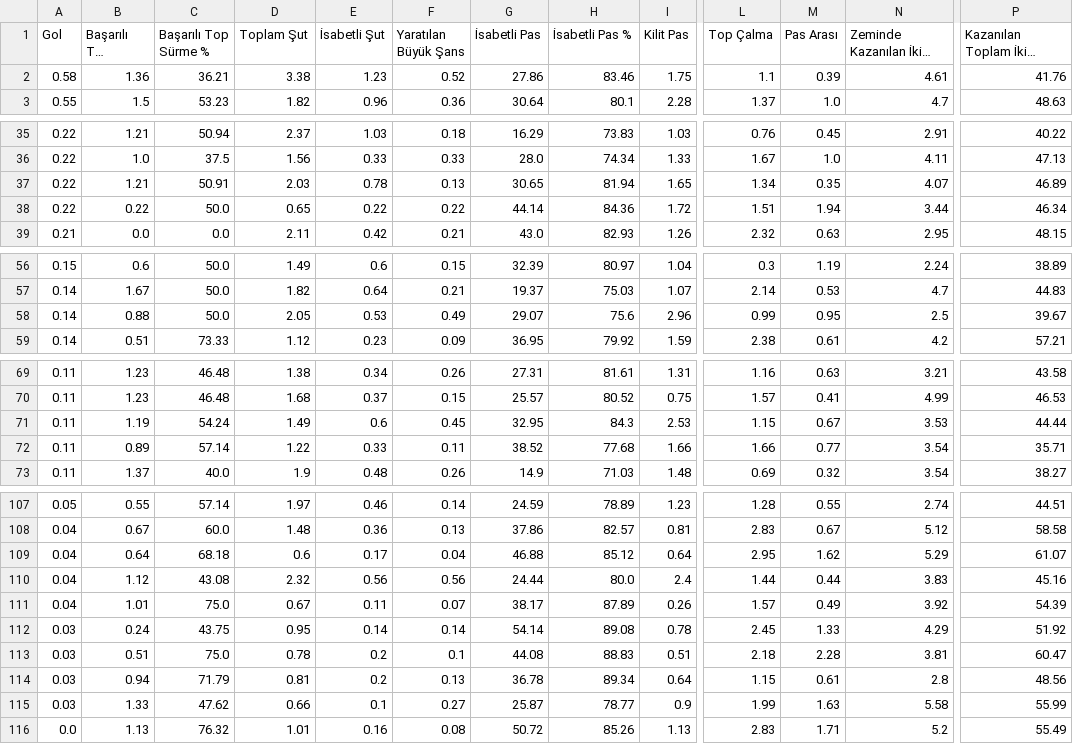
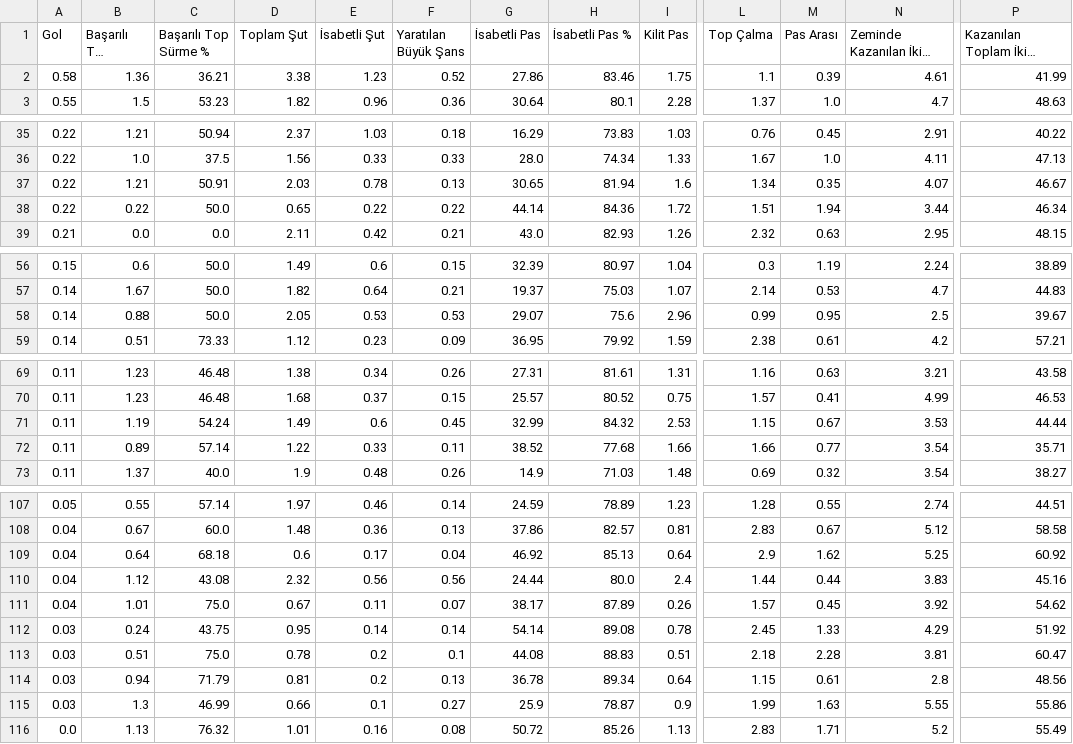
Before and after one commit to scatterradarcsv/csv_scatter_radar_15matches, a CSV file: midfielders.csv, drawn as a sheet; only a part is shown, gaps mark what is left out; long unchanged cells end in …; the diff names each change by its address in the sheet, - before the commit and + after, or states it on an @@ line.

Commit message:
Updated midfielders.csv

```diff
--- a/midfielders.csv
+++ b/midfielders.csv
-P2: 41.76
+P2: 41.99
-I37 (Kilit Pas): 1.65
+I37 (Kilit Pas): 1.6
-P37: 46.89
+P37: 46.67
-F58 (Yaratılan Büyük Şans): 0.49
+F58 (Yaratılan Büyük Şans): 0.53
-G71 (İsabetli Pas): 32.95
+G71 (İsabetli Pas): 32.99
-H71 (İsabetli Pas %): 84.3
+H71 (İsabetli Pas %): 84.32
-G109 (İsabetli Pas): 46.88
+G109 (İsabetli Pas): 46.92
-H109 (İsabetli Pas %): 85.12
+H109 (İsabetli Pas %): 85.13
-L109 (Top Çalma): 2.95
+L109 (Top Çalma): 2.9
-N109 (Zeminde Kazanılan İkili Mücadele): 5.29
+N109 (Zeminde Kazanılan İkili Mücadele): 5.25
-P109: 61.07
+P109: 60.92
-M111 (Pas Arası): 0.49
+M111 (Pas Arası): 0.45
-P111: 54.39
+P111: 54.62
-B115 (Başarılı Top Sürme): 1.33
+B115 (Başarılı Top Sürme): 1.3
-C115 (Başarılı Top Sürme %): 47.62
+C115 (Başarılı Top Sürme %): 46.99
-G115 (İsabetli Pas): 25.87
+G115 (İsabetli Pas): 25.9
-H115 (İsabetli Pas %): 78.77
+H115 (İsabetli Pas %): 78.87
-N115 (Zeminde Kazanılan İkili Mücadele): 5.58
+N115 (Zeminde Kazanılan İkili Mücadele): 5.55
-P115: 55.99
+P115: 55.86
```
